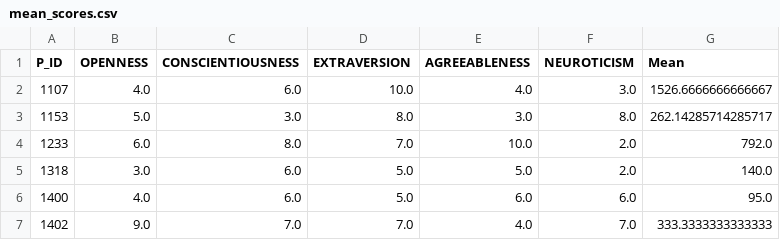
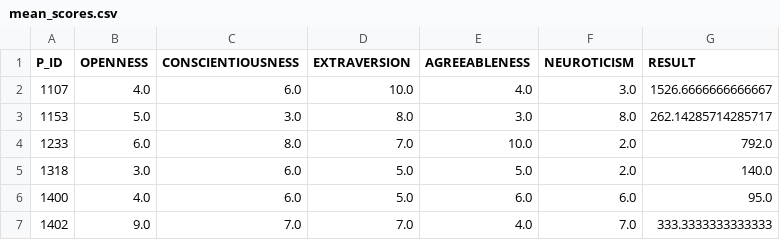
Before and after one commit to KlaudiaRy/projektpsi, a CSV file: mean_scores.csv, drawn as a sheet; only a part is shown.

```diff
--- a/mean_scores.csv
+++ b/mean_scores.csv
@@ -1,2 +1,2 @@
-P_ID,OPENNESS,CONSCIENTIOUSNESS,EXTRAVERSION,AGREEABLENESS,NEUROTICISM,Mean
+P_ID,OPENNESS,CONSCIENTIOUSNESS,EXTRAVERSION,AGREEABLENESS,NEUROTICISM,RESULT
 1107,4.0,6.0,10.0,4.0,3.0,1526.6666666666667
```
Also changed, not shown: 1 other file.
